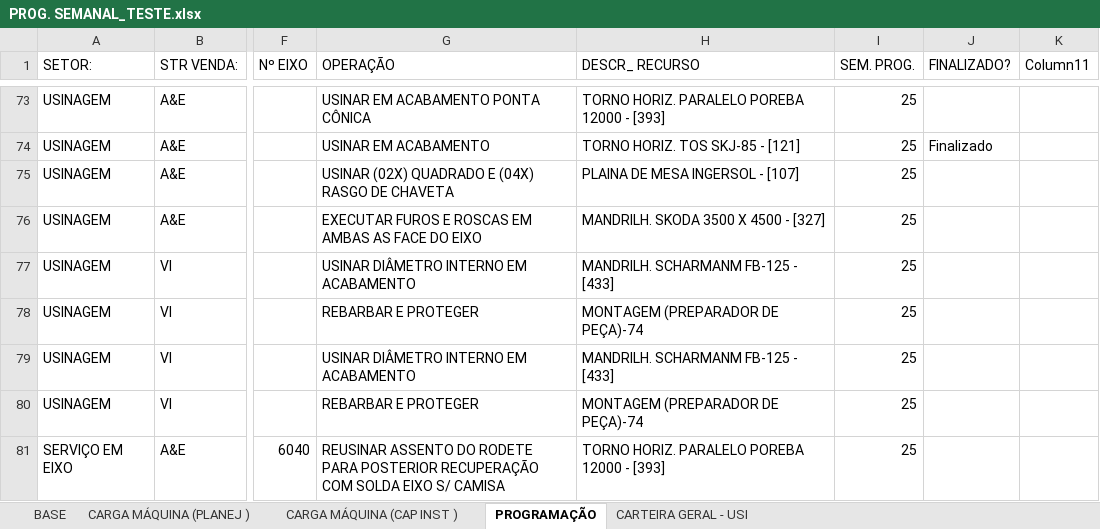
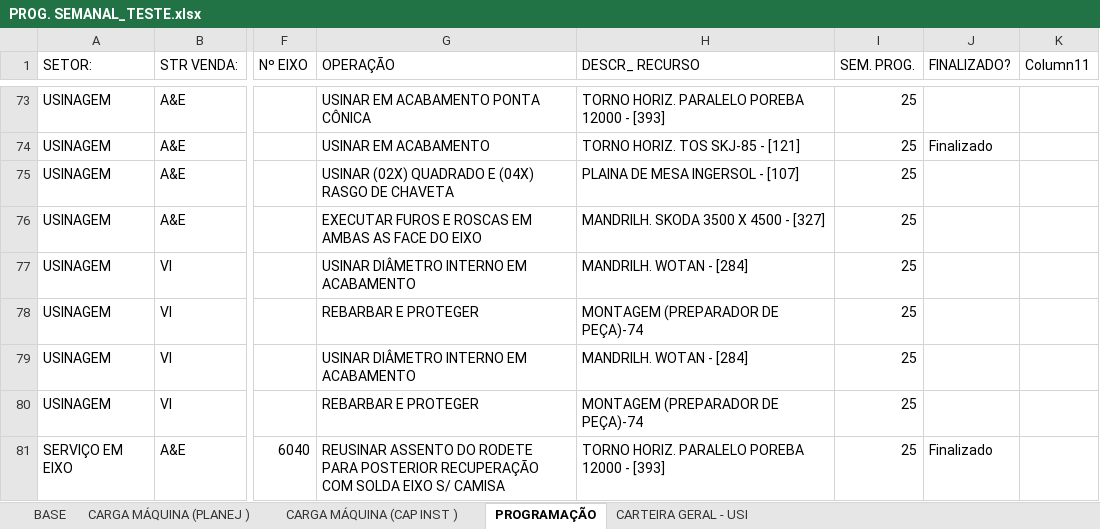
Before and after one commit to gilmarcosta2812200-hash/Progr_MECAL.html, an Excel workbook: PROG. SEMANAL_TESTE.xlsx, sheet PROGRAMAÇÃO, drawn as a sheet; only a part is shown, gaps mark what is left out; values as stored, in another font and other column widths than the file's, no borders; table styles not drawn; the diff covers the shown part only; the diff names each change by its address in the sheet, - before the commit and + after, or states it on an @@ line.

Commit message:
Add files via upload

```diff
--- a/PROG. SEMANAL_TESTE.xlsx (sheet PROGRAMAÇÃO)
+++ b/PROG. SEMANAL_TESTE.xlsx (sheet PROGRAMAÇÃO)
-H77 (DESCR_ RECURSO): MANDRILH. SCHARMANM FB-125 - [433]
+H77 (DESCR_ RECURSO): MANDRILH. WOTAN - [284]
-H79 (DESCR_ RECURSO): MANDRILH. SCHARMANM FB-125 - [433]
+H79 (DESCR_ RECURSO): MANDRILH. WOTAN - [284]
-J81 (FINALIZADO?): (empty)
+J81 (FINALIZADO?): Finalizado
```
Also changed, not shown: 8 removed rows and 9 edited cells elsewhere in this sheet, sheet BASE, sheet CARGA MÁQUINA (PLANEJ ), sheet CARGA MÁQUINA (CAP INST ).
